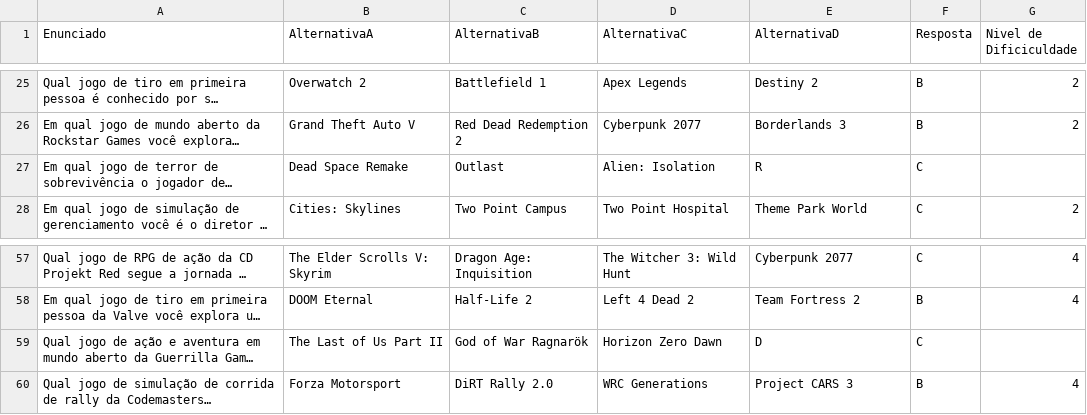
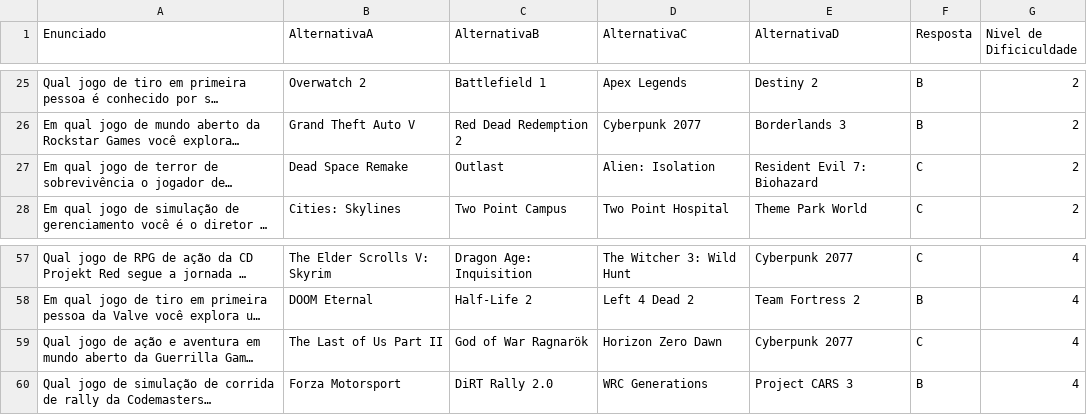
Before and after one commit to sannass01/projeto.jgdomilhao, a CSV file: jogodomilhaoFK/bancoperguntas.csv, drawn as a sheet; only a part is shown, gaps mark what is left out; long unchanged cells end in …; the diff names each change by its address in the sheet, - before the commit and + after, or states it on an @@ line.

```diff
--- a/jogodomilhaoFK/bancoperguntas.csv
+++ b/jogodomilhaoFK/bancoperguntas.csv
-E27 (AlternativaD): R
+E27 (AlternativaD): Resident Evil 7: Biohazard
-G27 (Nivel de Dificiculdade): (empty)
+G27 (Nivel de Dificiculdade): 2
-E59 (AlternativaD): D
+E59 (AlternativaD): Cyberpunk 2077
-G59 (Nivel de Dificiculdade): (empty)
+G59 (Nivel de Dificiculdade): 4
```
Also changed, not shown: 2 other files.
